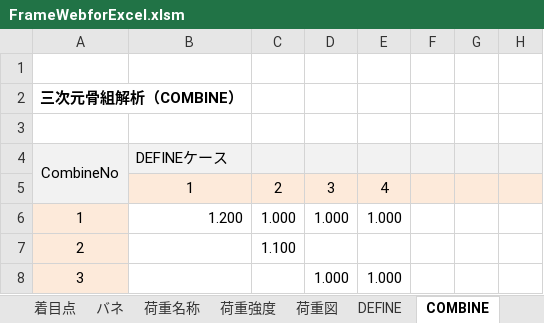
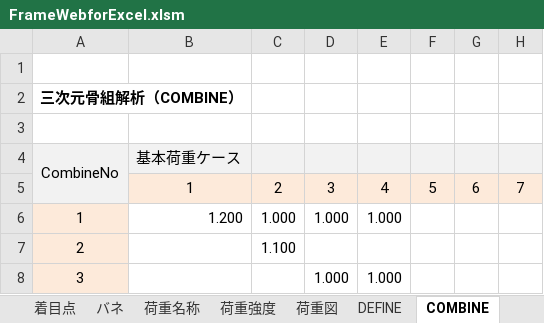
Before and after one commit to structuralengine/FrameWebforExcel, an Excel workbook: FrameWebforExcel.xlsm, sheet COMBINE, drawn as a sheet; values as stored, in another font and other column widths than the file's, no borders; the diff names each change by its address in the sheet, - before the commit and + after, or states it on an @@ line.

```diff
--- a/FrameWebforExcel.xlsm (sheet COMBINE)
+++ b/FrameWebforExcel.xlsm (sheet COMBINE)
-B4: DEFINEケース
+B4: 基本荷重ケース
-F5: (empty)
+F5: 5
-G5: (empty)
+G5: 6
-H5: (empty)
+H5: 7
```
Also changed, not shown: sheet DEFINE, charts or pictures.
